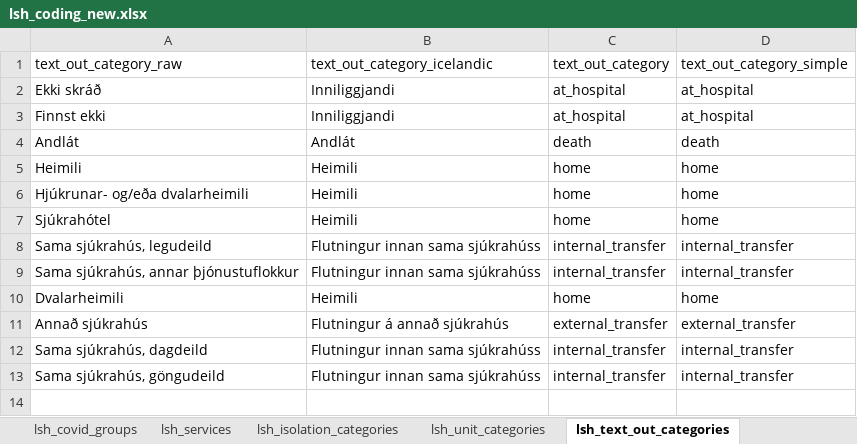
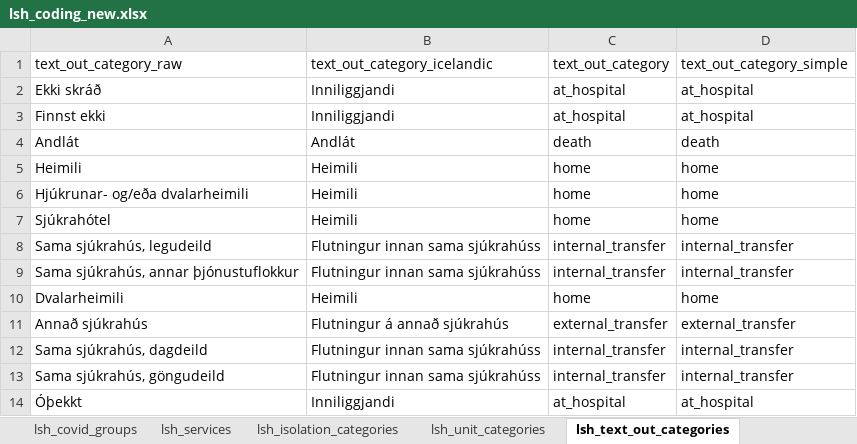
Before and after one commit to tprunarsson/BCS, an Excel workbook: lsh_data_processing/lsh_coding_new.xlsx, sheet lsh_text_out_categories, drawn as a sheet; values as stored, in another font and other column widths than the file's, no borders; the diff names each change by its address in the sheet, - before the commit and + after, or states it on an @@ line.

Commit message:
lsh_coding changes

```diff
--- a/lsh_data_processing/lsh_coding_new.xlsx (sheet lsh_text_out_categories)
+++ b/lsh_data_processing/lsh_coding_new.xlsx (sheet lsh_text_out_categories)
+row 14: Óþekkt | Inniliggjandi | at_hospital | at_hospital
```
